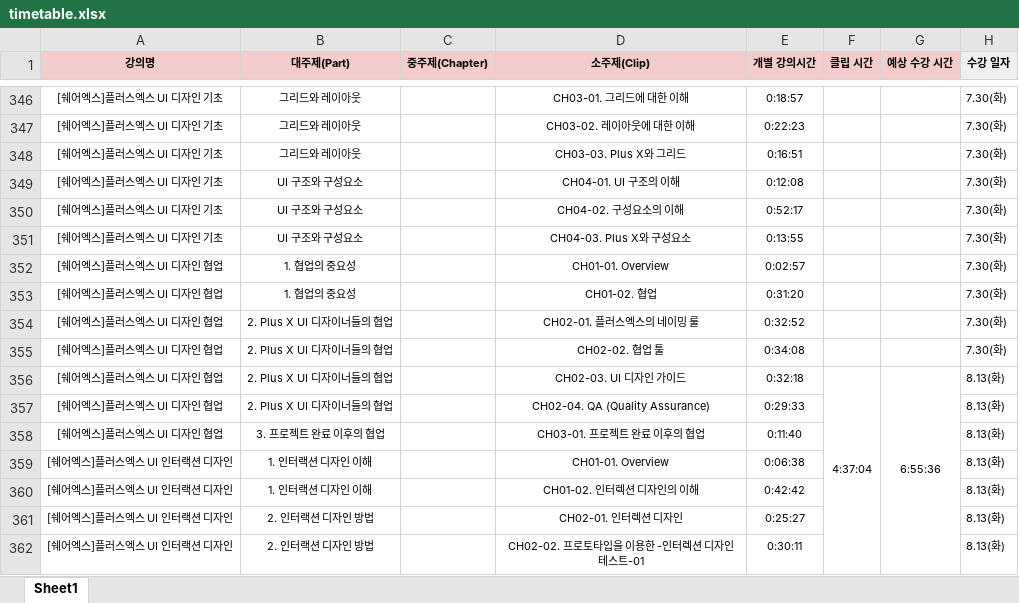
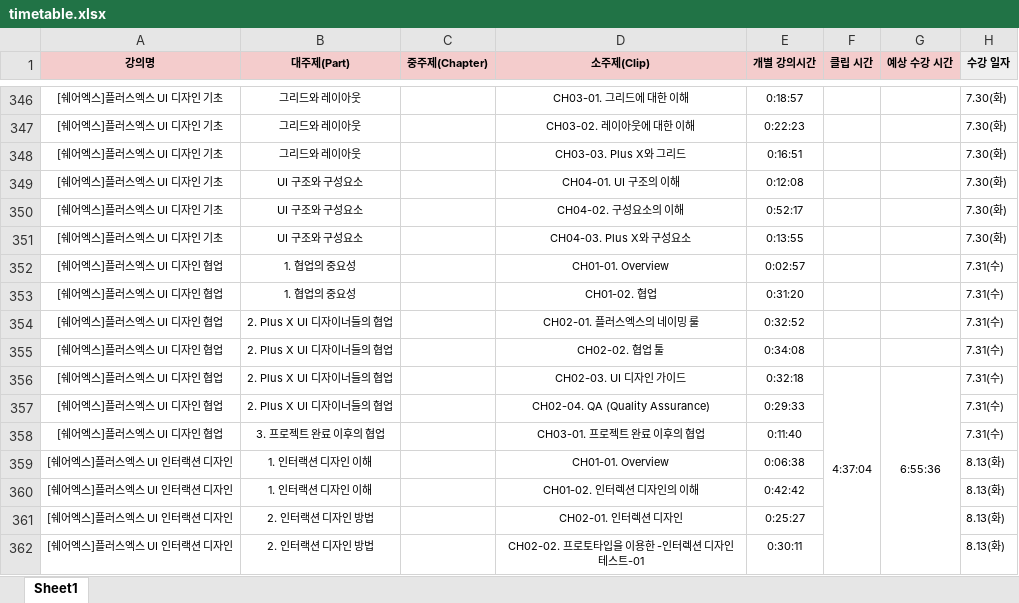
Before and after one commit to jspark9708/lecture-checker-p, an Excel workbook: excel_files/timetable.xlsx, sheet Sheet1, drawn as a sheet; only a part is shown, gaps mark what is left out; values as stored, in another font and other column widths than the file's, no borders; the diff names each change by its address in the sheet, - before the commit and + after, or states it on an @@ line.

Commit message:
excel data update

```diff
--- a/excel_files/timetable.xlsx (sheet Sheet1)
+++ b/excel_files/timetable.xlsx (sheet Sheet1)
-H352:H355 (수강 일자): 7.30(화)
+H352:H355 (수강 일자): 7.31(수)
-H356:H358 (수강 일자): 8.13(화)
+H356:H358 (수강 일자): 7.31(수)
```
